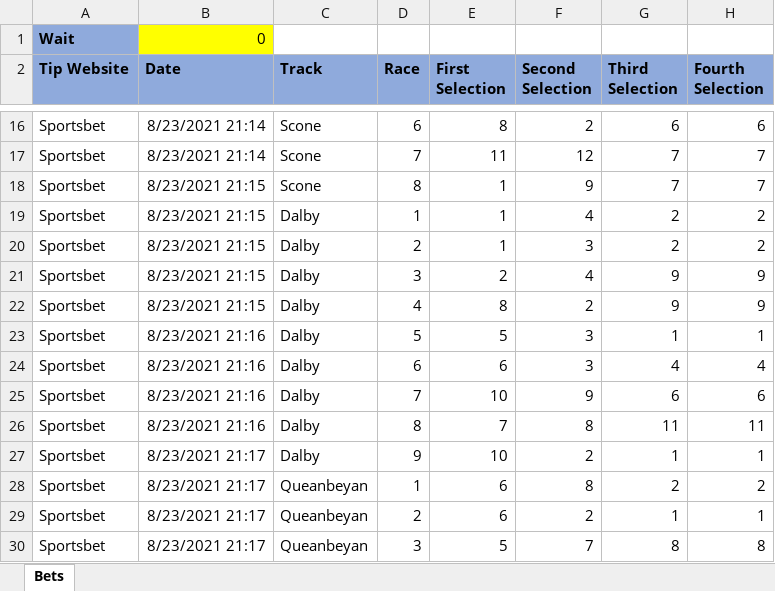
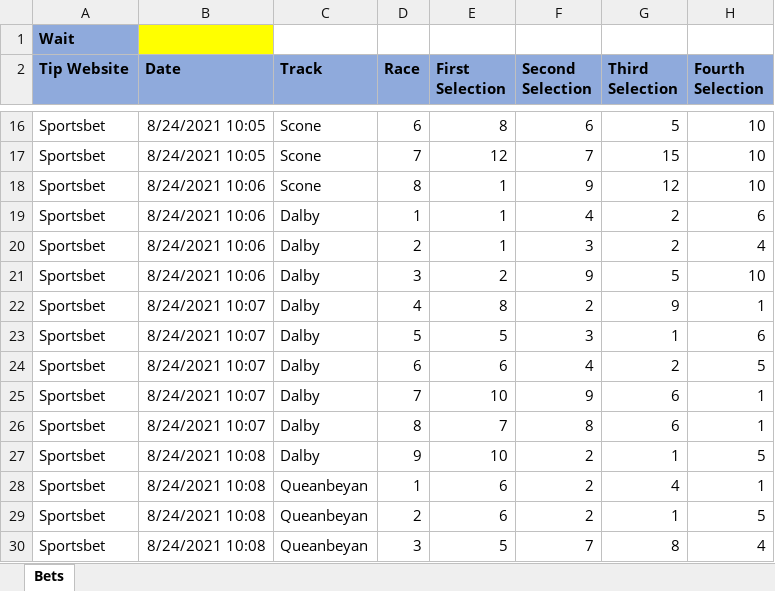
Before and after one commit to goldhorsedev0101/pro-upwork, an Excel workbook: Ethan/ExampleScrapeBets.xlsx, sheet Bets, drawn as a sheet; only a part is shown, gaps mark what is left out; values as stored, in another font and other column widths than the file's, no borders; the diff covers the shown part only; the diff names each change by its address in the sheet, - before the commit and + after, or states it on an @@ line.

```diff
--- a/Ethan/ExampleScrapeBets.xlsx (sheet Bets)
+++ b/Ethan/ExampleScrapeBets.xlsx (sheet Bets)
-B1 (Date): 0
+B1 (Date): (empty)
-B16:B17 (Date): 8/23/2021 21:14
+B16:B17 (Date): 8/24/2021 10:05
-F16 (Second Selection): 2
+F16 (Second Selection): 6
-G16 (Third Selection): 6
+G16 (Third Selection): 5
-H16 (Fourth Selection): 6
+H16 (Fourth Selection): 10
-E17 (First Selection): 11
+E17 (First Selection): 12
-F17 (Second Selection): 12
+F17 (Second Selection): 7
-G17 (Third Selection): 7
+G17 (Third Selection): 15
-H17:H18 (Fourth Selection): 7
+H17:H18 (Fourth Selection): 10
-B18:B21 (Date): 8/23/2021 21:15
+B18:B21 (Date): 8/24/2021 10:06
-G18 (Third Selection): 7
+G18 (Third Selection): 12
-H19 (Fourth Selection): 2
+H19 (Fourth Selection): 6
-H20 (Fourth Selection): 2
+H20 (Fourth Selection): 4
-F21 (Second Selection): 4
+F21 (Second Selection): 9
-G21 (Third Selection): 9
+G21 (Third Selection): 5
-H21 (Fourth Selection): 9
+H21 (Fourth Selection): 10
-B22 (Date): 8/23/2021 21:15
+B22 (Date): 8/24/2021 10:07
-H22 (Fourth Selection): 9
+H22 (Fourth Selection): 1
-B23:B26 (Date): 8/23/2021 21:16
+B23:B26 (Date): 8/24/2021 10:07
-H23 (Fourth Selection): 1
+H23 (Fourth Selection): 6
-F24 (Second Selection): 3
+F24 (Second Selection): 4
-G24 (Third Selection): 4
+G24 (Third Selection): 2
-H24 (Fourth Selection): 4
+H24 (Fourth Selection): 5
-H25 (Fourth Selection): 6
+H25 (Fourth Selection): 1
-G26 (Third Selection): 11
+G26 (Third Selection): 6
-H26 (Fourth Selection): 11
+H26 (Fourth Selection): 1
-B27:B30 (Date): 8/23/2021 21:17
+B27:B30 (Date): 8/24/2021 10:08
-H27 (Fourth Selection): 1
+H27 (Fourth Selection): 5
-F28 (Second Selection): 8
+F28 (Second Selection): 2
-G28 (Third Selection): 2
+G28 (Third Selection): 4
-H28 (Fourth Selection): 2
+H28 (Fourth Selection): 1
-H29 (Fourth Selection): 1
+H29 (Fourth Selection): 5
-H30 (Fourth Selection): 8
+H30 (Fourth Selection): 4
```
Also changed, not shown: 55 added rows and 53 edited cells elsewhere in this sheet, Ethan/ScrapeBets.xlsx, 1 other file.
